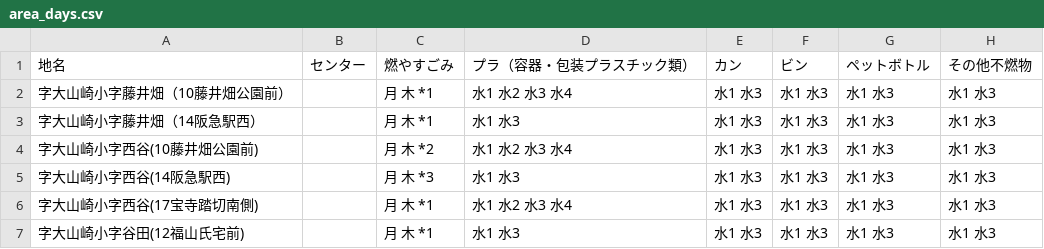
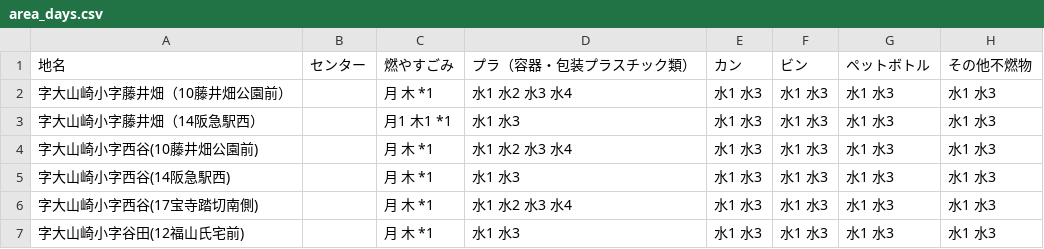
Before and after one commit to kazoki-self/5374, a CSV file: data/area_days.csv, drawn as a sheet; only a part is shown; the diff names each change by its address in the sheet, - before the commit and + after, or states it on an @@ line.

Commit message:
Update area_days.csv

```diff
--- a/data/area_days.csv
+++ b/data/area_days.csv
-C3: 月 木 *1
+C3: 月1 木1 *1
-C4: 月 木 *2
+C4: 月 木 *1
-C5: 月 木 *3
+C5: 月 木 *1
```
